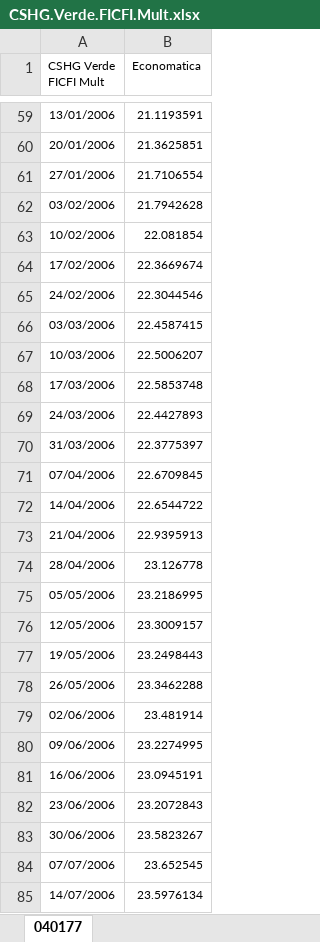
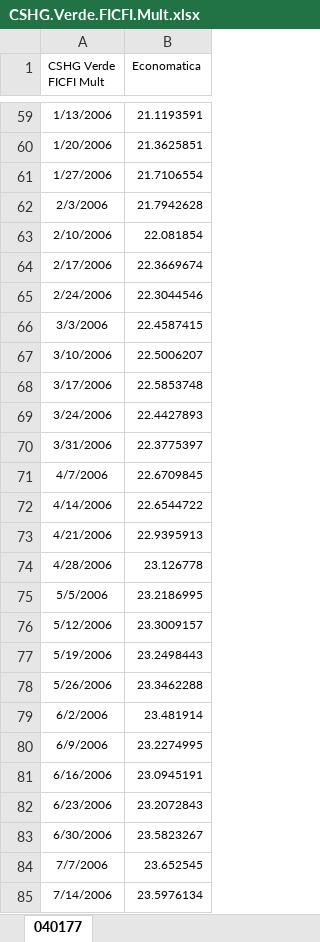
Before and after one commit to tarikkadri/Dinamic_RBSA, an Excel workbook: data/funds/CSHG.Verde.FICFI.Mult.xlsx, sheet 040177, drawn as a sheet; only a part is shown, gaps mark what is left out; values as stored, in another font and other column widths than the file's, no borders; the diff covers the shown part only; the diff names each change by its address in the sheet, - before the commit and + after, or states it on an @@ line.

```diff
--- a/data/funds/CSHG.Verde.FICFI.Mult.xlsx (sheet 040177)
+++ b/data/funds/CSHG.Verde.FICFI.Mult.xlsx (sheet 040177)
-A59 (CSHG Verde FICFI Mult): 13/01/2006
+A59 (CSHG Verde FICFI Mult): 1/13/2006
-A60 (CSHG Verde FICFI Mult): 20/01/2006
+A60 (CSHG Verde FICFI Mult): 1/20/2006
-A61 (CSHG Verde FICFI Mult): 27/01/2006
+A61 (CSHG Verde FICFI Mult): 1/27/2006
-A62 (CSHG Verde FICFI Mult): 03/02/2006
+A62 (CSHG Verde FICFI Mult): 2/3/2006
-A63 (CSHG Verde FICFI Mult): 10/02/2006
+A63 (CSHG Verde FICFI Mult): 2/10/2006
-A64 (CSHG Verde FICFI Mult): 17/02/2006
+A64 (CSHG Verde FICFI Mult): 2/17/2006
-A65 (CSHG Verde FICFI Mult): 24/02/2006
+A65 (CSHG Verde FICFI Mult): 2/24/2006
-A66 (CSHG Verde FICFI Mult): 03/03/2006
+A66 (CSHG Verde FICFI Mult): 3/3/2006
-A67 (CSHG Verde FICFI Mult): 10/03/2006
+A67 (CSHG Verde FICFI Mult): 3/10/2006
-A68 (CSHG Verde FICFI Mult): 17/03/2006
+A68 (CSHG Verde FICFI Mult): 3/17/2006
-A69 (CSHG Verde FICFI Mult): 24/03/2006
+A69 (CSHG Verde FICFI Mult): 3/24/2006
-A70 (CSHG Verde FICFI Mult): 31/03/2006
+A70 (CSHG Verde FICFI Mult): 3/31/2006
-A71 (CSHG Verde FICFI Mult): 07/04/2006
+A71 (CSHG Verde FICFI Mult): 4/7/2006
-A72 (CSHG Verde FICFI Mult): 14/04/2006
+A72 (CSHG Verde FICFI Mult): 4/14/2006
-A73 (CSHG Verde FICFI Mult): 21/04/2006
+A73 (CSHG Verde FICFI Mult): 4/21/2006
-A74 (CSHG Verde FICFI Mult): 28/04/2006
+A74 (CSHG Verde FICFI Mult): 4/28/2006
-A75 (CSHG Verde FICFI Mult): 05/05/2006
+A75 (CSHG Verde FICFI Mult): 5/5/2006
-A76 (CSHG Verde FICFI Mult): 12/05/2006
+A76 (CSHG Verde FICFI Mult): 5/12/2006
-A77 (CSHG Verde FICFI Mult): 19/05/2006
+A77 (CSHG Verde FICFI Mult): 5/19/2006
-A78 (CSHG Verde FICFI Mult): 26/05/2006
+A78 (CSHG Verde FICFI Mult): 5/26/2006
-A79 (CSHG Verde FICFI Mult): 02/06/2006
+A79 (CSHG Verde FICFI Mult): 6/2/2006
-A80 (CSHG Verde FICFI Mult): 09/06/2006
+A80 (CSHG Verde FICFI Mult): 6/9/2006
-A81 (CSHG Verde FICFI Mult): 16/06/2006
+A81 (CSHG Verde FICFI Mult): 6/16/2006
-A82 (CSHG Verde FICFI Mult): 23/06/2006
+A82 (CSHG Verde FICFI Mult): 6/23/2006
-A83 (CSHG Verde FICFI Mult): 30/06/2006
+A83 (CSHG Verde FICFI Mult): 6/30/2006
-A84 (CSHG Verde FICFI Mult): 07/07/2006
+A84 (CSHG Verde FICFI Mult): 7/7/2006
-A85 (CSHG Verde FICFI Mult): 14/07/2006
+A85 (CSHG Verde FICFI Mult): 7/14/2006
```
Also changed, not shown: 879 edited cells elsewhere in this sheet, data/funds/Opportunity.Allocation.FICFI .Mult.xlsx, 2 other files.
